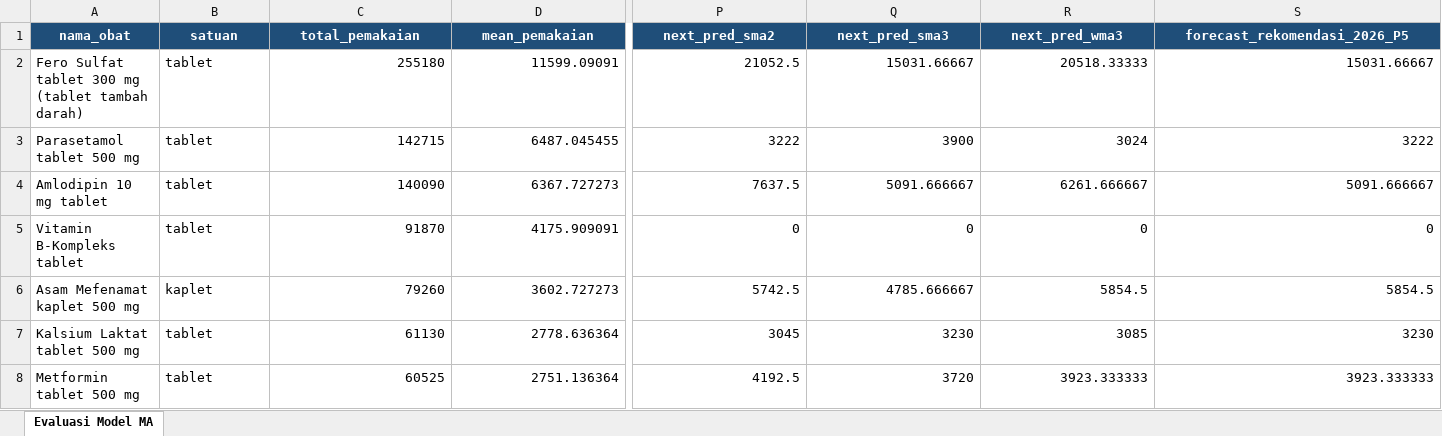
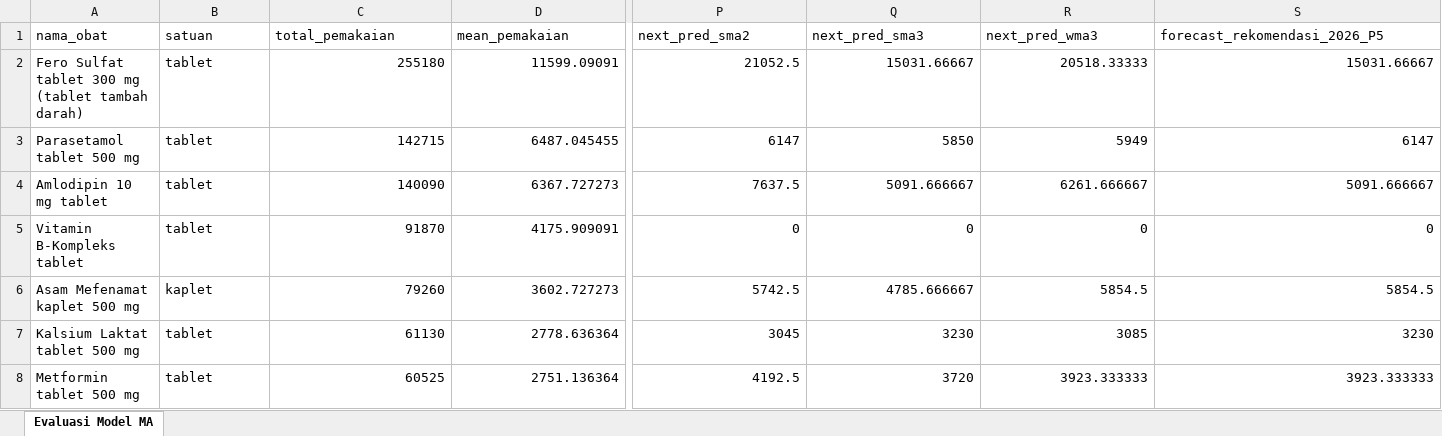
Before and after one commit to nabilanaufal12/Penambangan-Data-Puskesmas-Teluk-Sasah, an Excel workbook: 07_Alur_Data_Mentah_ke_Final/Tahap_04_Pemodelan_MA_dan_Indikator_MACD/01_evaluasi_model_moving_average.xlsx, sheet Evaluasi Model MA, drawn as a sheet; only a part is shown, gaps mark what is left out; values as stored, in another font and other column widths than the file's, no borders; the diff covers the shown part only; the diff names each change by its address in the sheet, - before the commit and + after, or states it on an @@ line.

```diff
--- a/07_Alur_Data_Mentah_ke_Final/Tahap_04_Pemodelan_MA_dan_Indikator_MACD/01_evaluasi_model_moving_average.xlsx (sheet Evaluasi Model MA)
+++ b/07_Alur_Data_Mentah_ke_Final/Tahap_04_Pemodelan_MA_dan_Indikator_MACD/01_evaluasi_model_moving_average.xlsx (sheet Evaluasi Model MA)
@@ A1:S1 fill: #1F4E79 → none, bold: on → off, text colour: #FFFFFF → black, alignment: center → left @@
-P3 (next_pred_sma2): 3222
+P3 (next_pred_sma2): 6147
-Q3 (next_pred_sma3): 3900
+Q3 (next_pred_sma3): 5850
-R3 (next_pred_wma3): 3024
+R3 (next_pred_wma3): 5949
-S3 (forecast_rekomendasi_2026_P5): 3222
+S3 (forecast_rekomendasi_2026_P5): 6147
```
Also changed, not shown: cell formats elsewhere in this sheet, 07_Alur_Data_Mentah_ke_Final/Tahap_07_Output_Final_dan_Rekomendasi_Pengadaan/01_rekomendasi_prioritas_pengadaan_2026_P5.xlsx, 11 other files.
